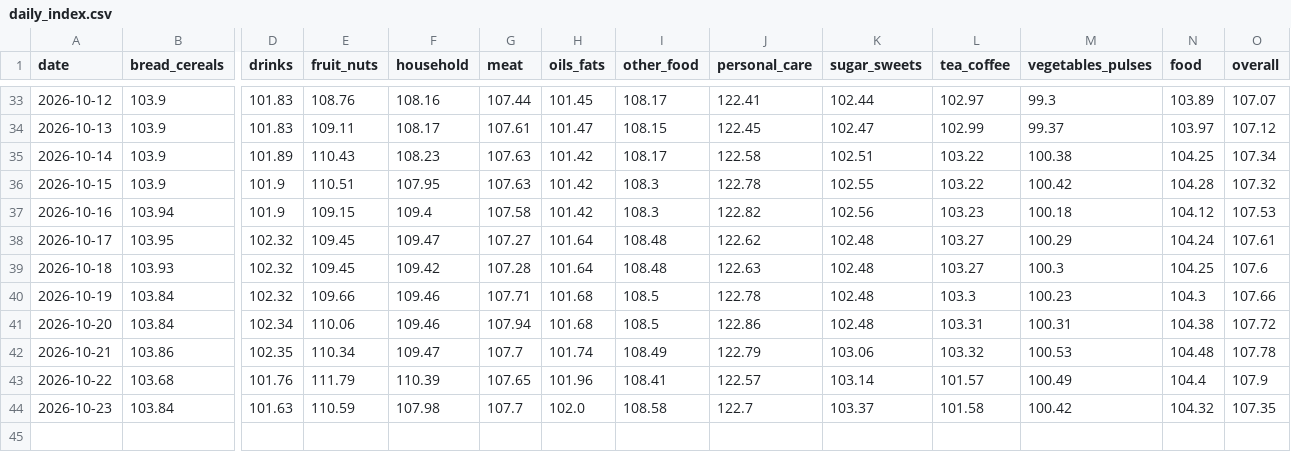
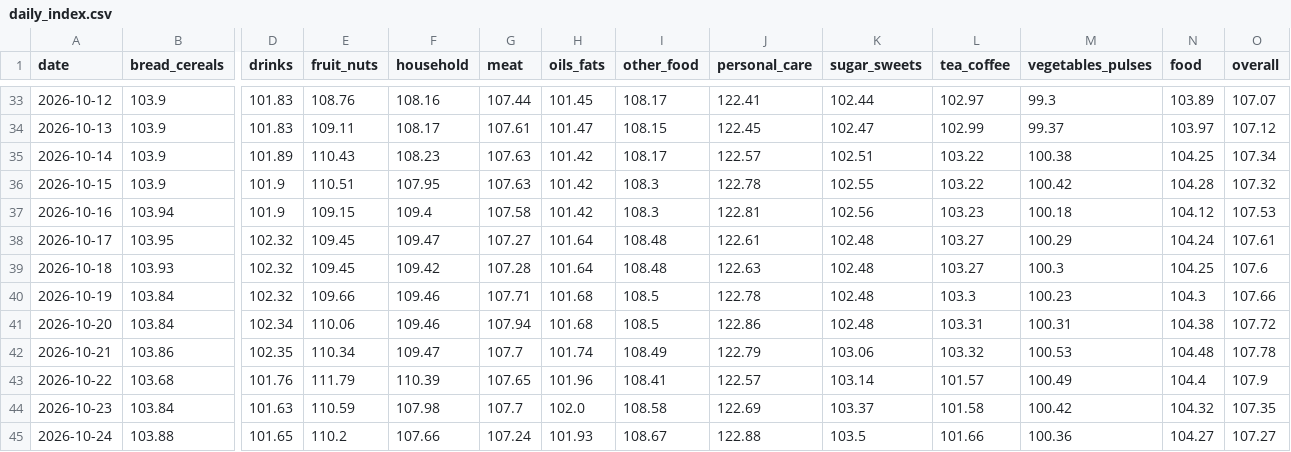
Before and after one commit to arda-sahin0/inflation-tracker, a CSV file: data/index/tr/daily_index.csv, drawn as a sheet; only a part is shown, gaps mark what is left out; rows hold the shown columns only; the diff names each change by its address in the sheet, - before the commit and + after, or states it on an @@ line.

```diff
--- a/data/index/tr/daily_index.csv
+++ b/data/index/tr/daily_index.csv
-J35 (personal_care): 122.58
+J35 (personal_care): 122.57
-J37 (personal_care): 122.82
+J37 (personal_care): 122.81
-J38 (personal_care): 122.62
+J38 (personal_care): 122.61
-J44 (personal_care): 122.7
+J44 (personal_care): 122.69
+row 45: 2026-10-24 | 103.88 | 101.65 | 110.2 | 107.66 | 107.24 | 101.93 | 108.67 | 122.88 | 103.5 | 101.66 | 100.36 | 104.27 | 107.27
```
Also changed, not shown: data/index/tr/price_jumps.csv, data/index/tr/product_changes.csv, 4 other files.
